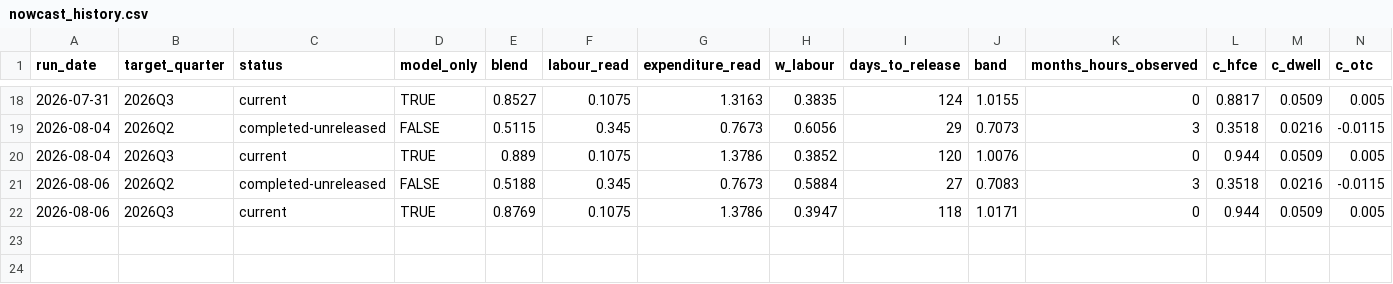
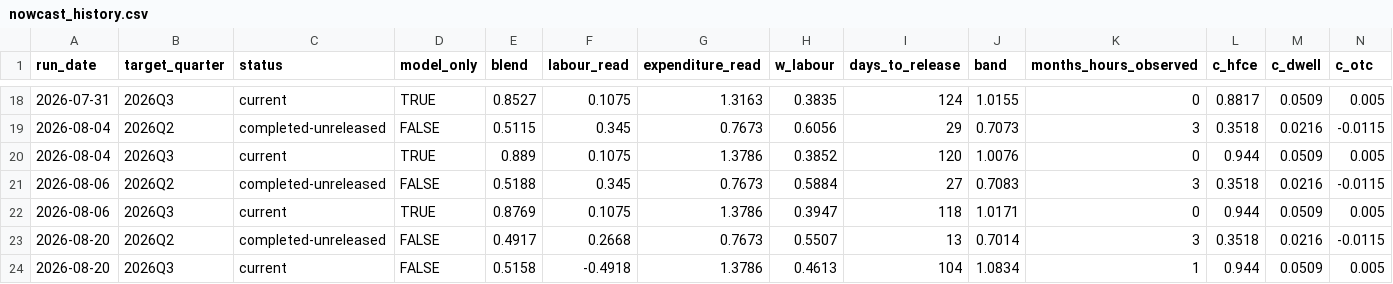
Before and after one commit to andrewlilley/ausnow, a CSV file: data/nowcast_history.csv, drawn as a sheet; only a part is shown, gaps mark what is left out; rows hold the shown columns only; the diff names each change by its address in the sheet, - before the commit and + after, or states it on an @@ line.

Commit message:
nowcast run 2026-08-20

```diff
--- a/data/nowcast_history.csv
+++ b/data/nowcast_history.csv
+row 23: 2026-08-20 | 2026Q2 | completed-unreleased | FALSE | 0.4917 | 0.2668 | 0.7673 | 0.5507 | 13 | 0.7014 | 3 | 0.3518 | 0.0216 | -0.0115
+row 24: 2026-08-20 | 2026Q3 | current | FALSE | 0.5158 | -0.4918 | 1.3786 | 0.4613 | 104 | 1.0834 | 1 | 0.944 | 0.0509 | 0.005
```
Also changed, not shown: data/heartbeat.csv, data/release_impacts.csv, 18 other files.
